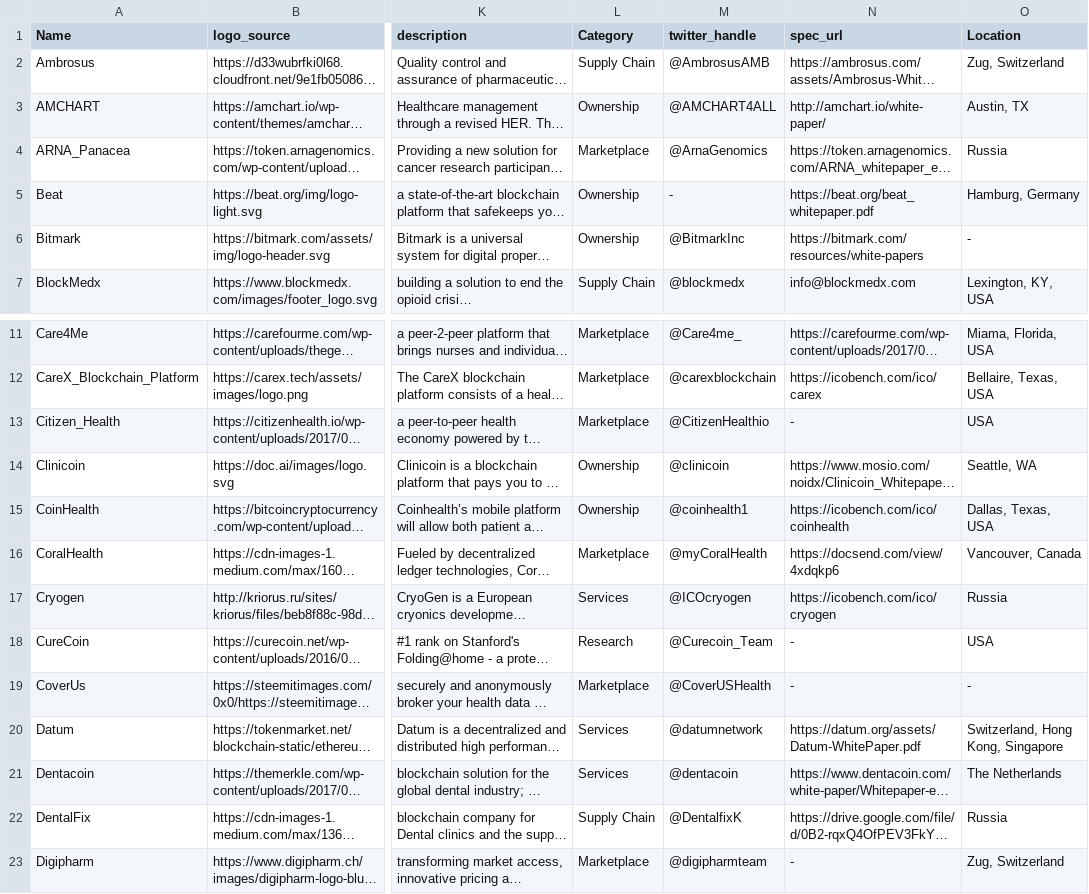
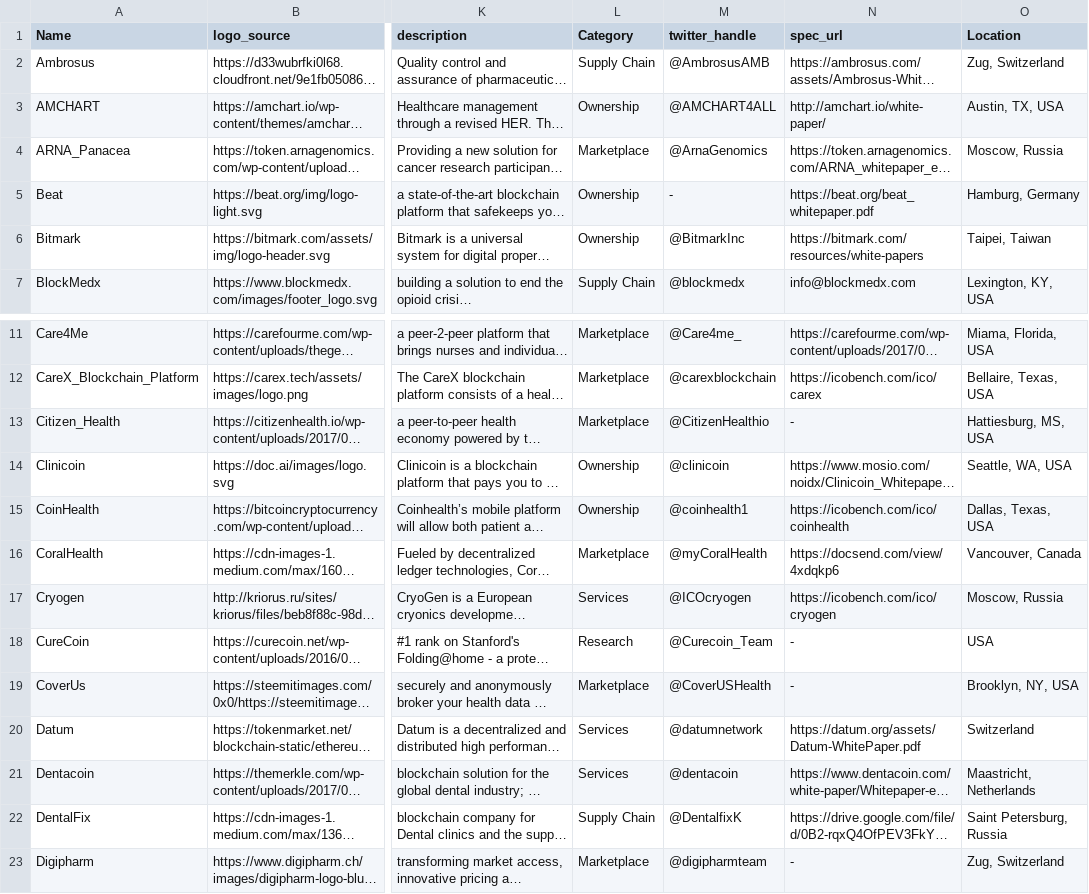
Before and after one commit to HD2i/biomedical-blockchain, a CSV file: Master_List.csv, drawn as a sheet; only a part is shown, gaps mark what is left out; long unchanged cells end in …; the diff names each change by its address in the sheet, - before the commit and + after, or states it on an @@ line.

Commit message:
Updated some locations

```diff
--- a/Master_List.csv
+++ b/Master_List.csv
-O3 (Location): Austin, TX
+O3 (Location): Austin, TX, USA
-O4 (Location): Russia
+O4 (Location): Moscow, Russia
-O6 (Location): -
+O6 (Location): Taipei, Taiwan
-O13 (Location): USA
+O13 (Location): Hattiesburg, MS, USA
-O14 (Location): Seattle, WA
+O14 (Location): Seattle, WA, USA
-O17 (Location): Russia
+O17 (Location): Moscow, Russia
-O19 (Location): -
+O19 (Location): Brooklyn, NY, USA
-O20 (Location): Switzerland, Hong Kong, Singapore
+O20 (Location): Switzerland
-O21 (Location): The Netherlands
+O21 (Location): Maastricht, Netherlands
-O22 (Location): Russia
+O22 (Location): Saint Petersburg, Russia
```
